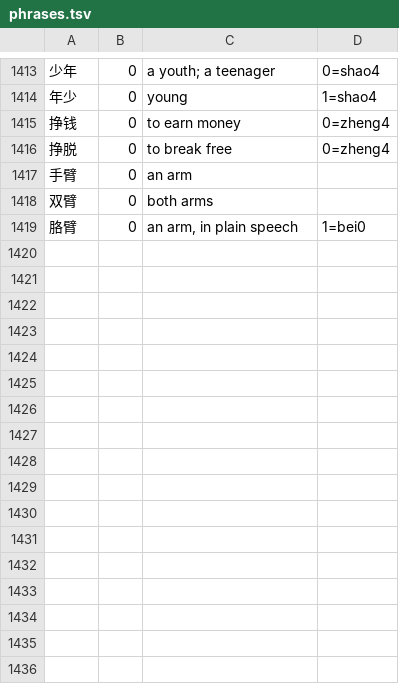
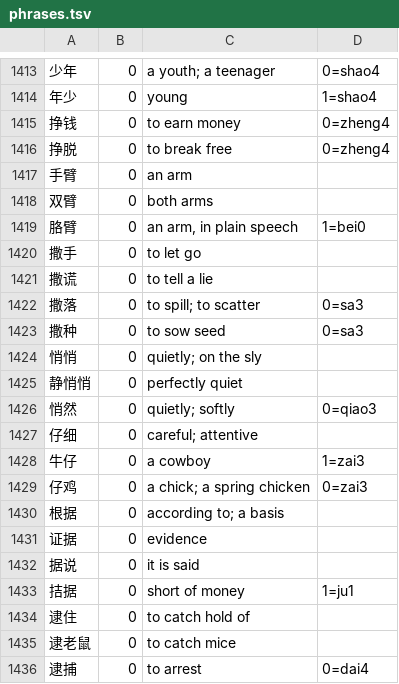
Before and after one commit to captainssingapura-hue/kranji, a TSV file: kranji-gloss/src/main/resources/kranji/gloss/phrases.tsv, drawn as a sheet; only a part is shown, gaps mark what is left out; the diff names each change by its address in the sheet, - before the commit and + after, or states it on an @@ line.

Commit message:
Five pairs the second PSLE composition brought: 撒 悄 仔 据 逮
撒 sǎ, 悄 qiāo, 仔 zǐ, 据 jù and 逮 dài, each glossed at every reading
the corpus lists for it.

```diff
--- a/kranji-gloss/src/main/resources/kranji/gloss/phrases.tsv
+++ b/kranji-gloss/src/main/resources/kranji/gloss/phrases.tsv
+row 1420: 撒手 | 0 | to let go
+row 1421: 撒谎 | 0 | to tell a lie
+row 1422: 撒落 | 0 | to spill; to scatter | 0=sa3
+row 1423: 撒种 | 0 | to sow seed | 0=sa3
+row 1424: 悄悄 | 0 | quietly; on the sly
+row 1425: 静悄悄 | 0 | perfectly quiet
+row 1426: 悄然 | 0 | quietly; softly | 0=qiao3
+row 1427: 仔细 | 0 | careful; attentive
+row 1428: 牛仔 | 0 | a cowboy | 1=zai3
+row 1429: 仔鸡 | 0 | a chick; a spring chicken | 0=zai3
+row 1430: 根据 | 0 | according to; a basis
+row 1431: 证据 | 0 | evidence
+row 1432: 据说 | 0 | it is said
+row 1433: 拮据 | 0 | short of money | 1=ju1
+row 1434: 逮住 | 0 | to catch hold of
+row 1435: 逮老鼠 | 0 | to catch mice
+row 1436: 逮捕 | 0 | to arrest | 0=dai4
```
Also changed, not shown: kranji-gloss/src/main/resources/kranji/gloss/p002.tsv, kranji-gloss/src/main/resources/kranji/gloss/p045.tsv, 3 other files.
